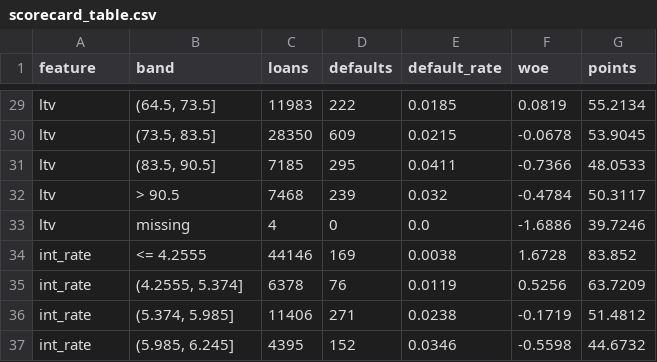
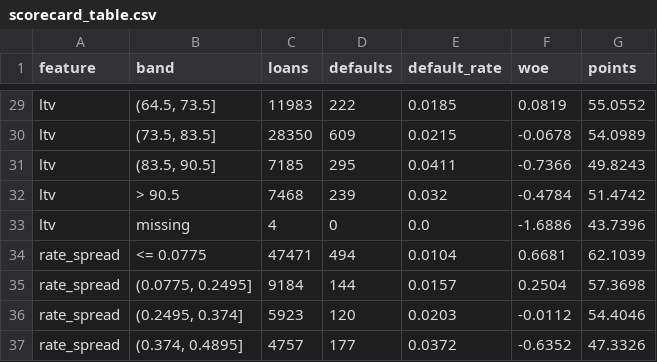
Before and after one commit to Aymannel04/credit-risk-platform, a CSV file: results/scorecard_table.csv, drawn as a sheet; only a part is shown, gaps mark what is left out; the diff covers the shown part only; the diff names each change by its address in the sheet, - before the commit and + after, or states it on an @@ line.

Commit message:
Rate spread replaces raw interest rate (era proxy); models re-run; per-era calibration gap documented

```diff
--- a/results/scorecard_table.csv
+++ b/results/scorecard_table.csv
-G29 (points): 55.2134
+G29 (points): 55.0552
-G30 (points): 53.9045
+G30 (points): 54.0989
-G31 (points): 48.0533
+G31 (points): 49.8243
-G32 (points): 50.3117
+G32 (points): 51.4742
-G33 (points): 39.7246
+G33 (points): 43.7396
-A34:A37 (feature): int_rate
+A34:A37 (feature): rate_spread
-B34 (band): <= 4.2555
+B34 (band): <= 0.0775
-C34 (loans): 44146
+C34 (loans): 47471
-D34 (defaults): 169
+D34 (defaults): 494
-E34 (default_rate): 0.0038
+E34 (default_rate): 0.0104
-F34 (woe): 1.6728
+F34 (woe): 0.6681
-G34 (points): 83.852
+G34 (points): 62.1039
-B35 (band): (4.2555, 5.374]
+B35 (band): (0.0775, 0.2495]
-C35 (loans): 6378
+C35 (loans): 9184
-D35 (defaults): 76
+D35 (defaults): 144
-E35 (default_rate): 0.0119
+E35 (default_rate): 0.0157
-F35 (woe): 0.5256
+F35 (woe): 0.2504
-G35 (points): 63.7209
+G35 (points): 57.3698
-B36 (band): (5.374, 5.985]
+B36 (band): (0.2495, 0.374]
-C36 (loans): 11406
+C36 (loans): 5923
-D36 (defaults): 271
+D36 (defaults): 120
-E36 (default_rate): 0.0238
+E36 (default_rate): 0.0203
-F36 (woe): -0.1719
+F36 (woe): -0.0112
-G36 (points): 51.4812
+G36 (points): 54.4046
-B37 (band): (5.985, 6.245]
+B37 (band): (0.374, 0.4895]
-C37 (loans): 4395
+C37 (loans): 4757
-D37 (defaults): 152
+D37 (defaults): 177
-E37 (default_rate): 0.0346
+E37 (default_rate): 0.0372
-F37 (woe): -0.5598
+F37 (woe): -0.6352
-G37 (points): 44.6732
+G37 (points): 47.3326
```
Also changed, not shown: 91 edited cells elsewhere in this file, results/scorecard_iv.csv, 10 other files.
